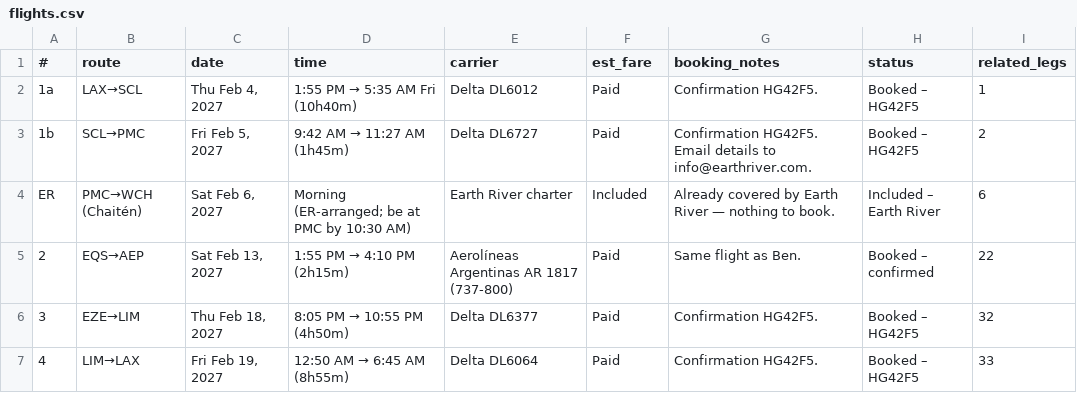
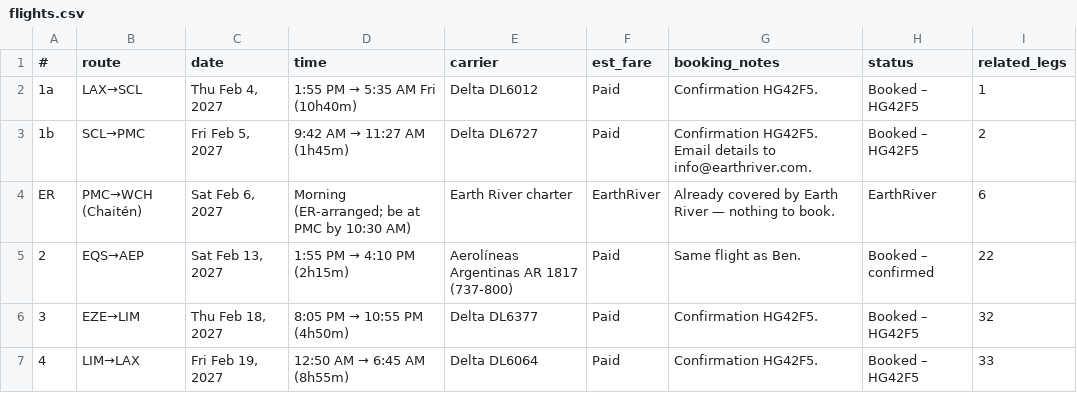
Before and after one commit to drodecker/patagonia, a CSV file: flights.csv, drawn as a sheet.

Commit message:
EarthRiver labels; traveler people chips (Dave/Brian/Ben/Larry)

```diff
--- a/flights.csv
+++ b/flights.csv
@@ -3,3 +3,3 @@
 1b,SCL→PMC,"Fri Feb 5, 2027",9:42 AM → 11:27 AM (1h45m),Delta DL6727,Paid,Confirmation HG42F5. Email details to info@earthriver.com.,Booked – HG42F5,2
-ER,PMC→WCH (Chaitén),"Sat Feb 6, 2027",Morning (ER-arranged; be at PMC by 10:30 AM),Earth River charter,Included,Already covered by Earth River — nothing to book.,Included – Earth River,6
+ER,PMC→WCH (Chaitén),"Sat Feb 6, 2027",Morning (ER-arranged; be at PMC by 10:30 AM),Earth River charter,EarthRiver,Already covered by Earth River — nothing to book.,EarthRiver,6
 2,EQS→AEP,"Sat Feb 13, 2027",1:55 PM → 4:10 PM (2h15m),Aerolíneas Argentinas AR 1817 (737-800),Paid,Same flight as Ben.,Booked – confirmed,22
```
Also changed, not shown: 5 other files.
